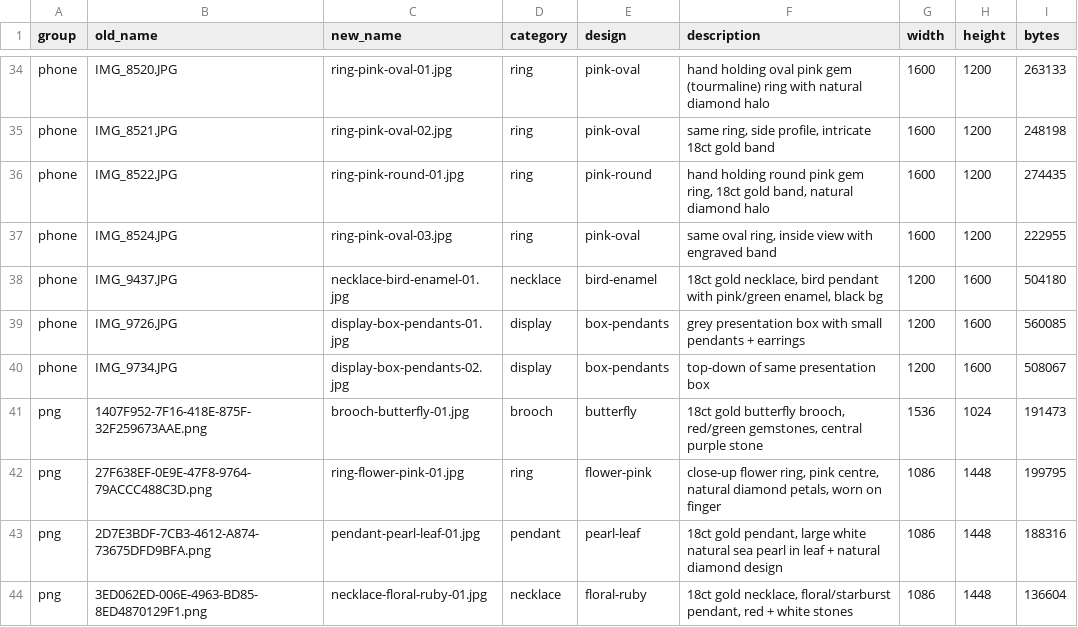
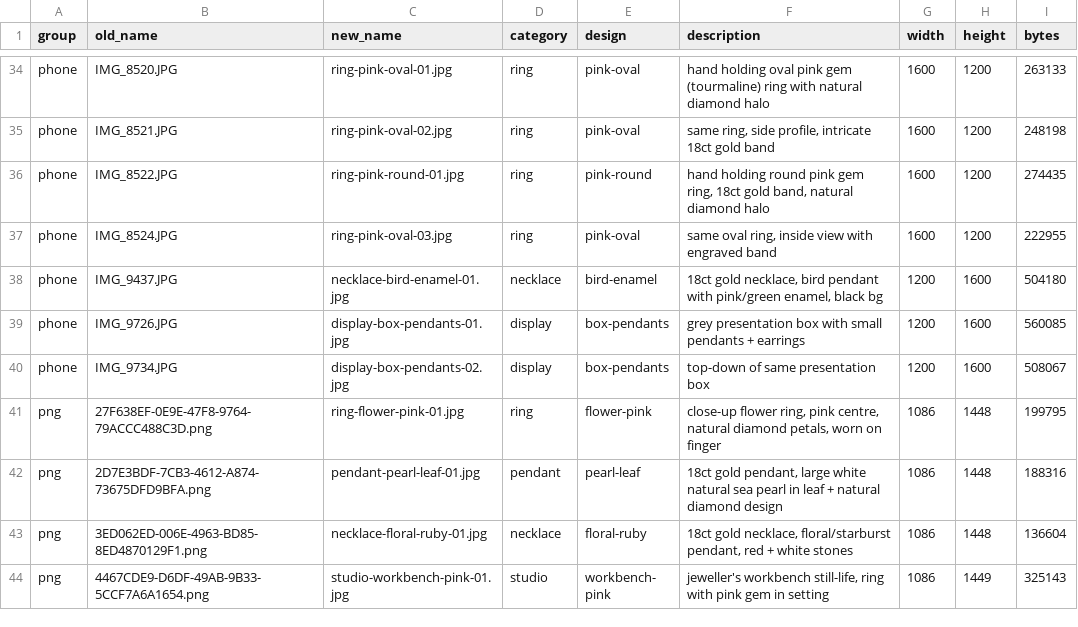
Before and after one commit to terrygzhou/emfines-site, a CSV file: public/assets/_manifest.csv, drawn as a sheet; only a part is shown, gaps mark what is left out; the shorter side is filled out with more unchanged rows.

Commit message:
gallery: remove brooch-butterfly-01.jpg (last butterfly image)

```diff
--- a/public/assets/_manifest.csv
+++ b/public/assets/_manifest.csv
@@ -40,3 +40,2 @@ phone,IMG_9726.JPG,display-box-pendants-01.jpg,display,box-pendants,grey present
 phone,IMG_9734.JPG,display-box-pendants-02.jpg,display,box-pendants,top-down of same presentation box,1200,1600,508067
-png,1407F952-7F16-418E-875F-32F259673AAE.png,brooch-butterfly-01.jpg,brooch,butterfly,"18ct gold butterfly brooch, red/green gemstones, central purple stone",1536,1024,191473
 png,27F638EF-0E9E-47F8-9764-79ACCC488C3D.png,ring-flower-pink-01.jpg,ring,flower-pink,"close-up flower ring, pink centre, natural diamond petals, worn on finger",1086,1448,199795
```
Also changed, not shown: 1 other file.
